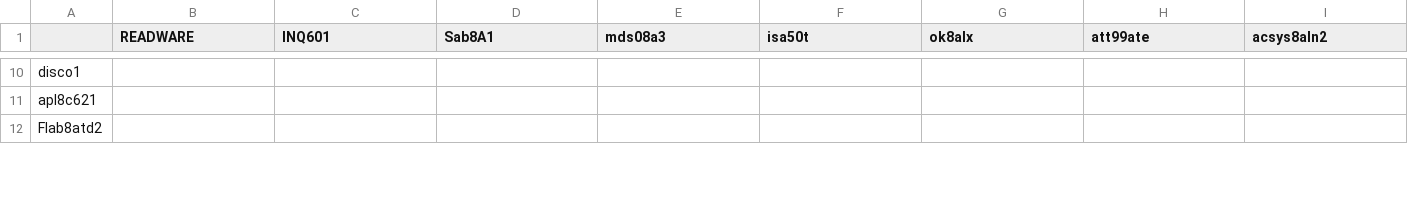
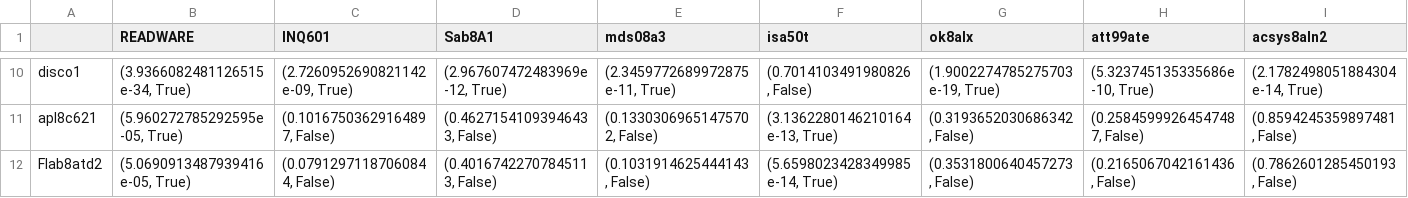
Before and after one commit to chiew256/trec6, a CSV file: outputs/test_map_depth_10.csv, drawn as a sheet; only a part is shown, gaps mark what is left out; the diff covers the shown part only; the diff names each change by its address in the sheet, - before the commit and + after, or states it on an @@ line.

```diff
--- a/outputs/test_map_depth_10.csv
+++ b/outputs/test_map_depth_10.csv
-B10 (READWARE): (empty)
+B10 (READWARE): (3.9366082481126515e-34, True)
-C10 (INQ601): (empty)
+C10 (INQ601): (2.7260952690821142e-09, True)
-D10 (Sab8A1): (empty)
+D10 (Sab8A1): (2.967607472483969e-12, True)
-E10 (mds08a3): (empty)
+E10 (mds08a3): (2.3459772689972875e-11, True)
-F10 (isa50t): (empty)
+F10 (isa50t): (0.7014103491980826, False)
-G10 (ok8alx): (empty)
+G10 (ok8alx): (1.9002274785275703e-19, True)
-H10 (att99ate): (empty)
+H10 (att99ate): (5.323745135335686e-10, True)
-I10 (acsys8aln2): (empty)
+I10 (acsys8aln2): (2.1782498051884304e-14, True)
-B11 (READWARE): (empty)
+B11 (READWARE): (5.960272785292595e-05, True)
-C11 (INQ601): (empty)
+C11 (INQ601): (0.10167503629164897, False)
-D11 (Sab8A1): (empty)
+D11 (Sab8A1): (0.46271541093946433, False)
-E11 (mds08a3): (empty)
+E11 (mds08a3): (0.13303069651475702, False)
-F11 (isa50t): (empty)
+F11 (isa50t): (3.1362280146210164e-13, True)
-G11 (ok8alx): (empty)
+G11 (ok8alx): (0.3193652030686342, False)
-H11 (att99ate): (empty)
+H11 (att99ate): (0.25845999264547487, False)
-I11 (acsys8aln2): (empty)
+I11 (acsys8aln2): (0.8594245359897481, False)
-B12 (READWARE): (empty)
+B12 (READWARE): (5.0690913487939416e-05, True)
-C12 (INQ601): (empty)
+C12 (INQ601): (0.07912971187060844, False)
-D12 (Sab8A1): (empty)
+D12 (Sab8A1): (0.40167422707845113, False)
-E12 (mds08a3): (empty)
+E12 (mds08a3): (0.1031914625444143, False)
-F12 (isa50t): (empty)
+F12 (isa50t): (5.6598023428349985e-14, True)
-G12 (ok8alx): (empty)
+G12 (ok8alx): (0.3531800640457273, False)
-H12 (att99ate): (empty)
+H12 (att99ate): (0.2165067042161436, False)
-I12 (acsys8aln2): (empty)
+I12 (acsys8aln2): (0.7862601285450193, False)
```
Also changed, not shown: 81 edited cells elsewhere in this file, outputs/test_map_depth_20.csv, outputs/test_map_depth_5.csv, 1 other file.
